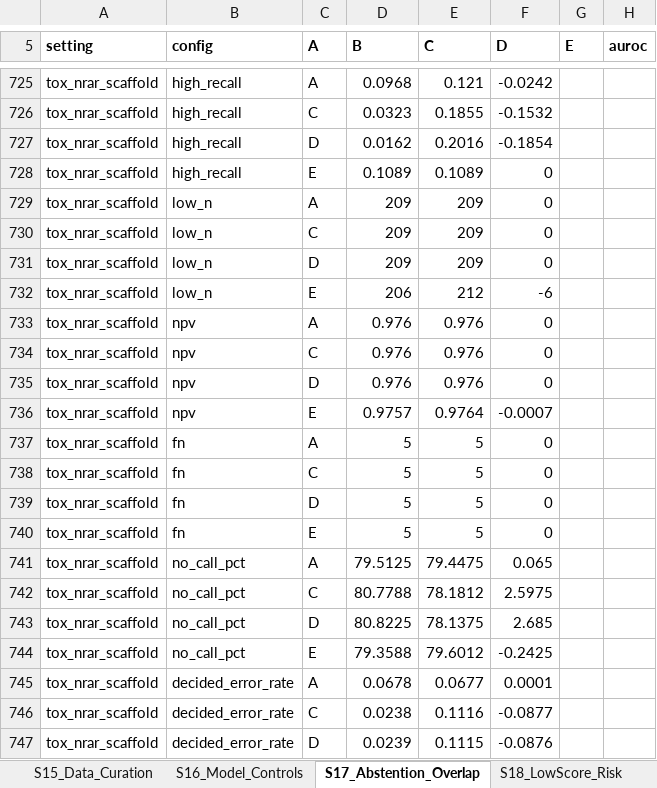
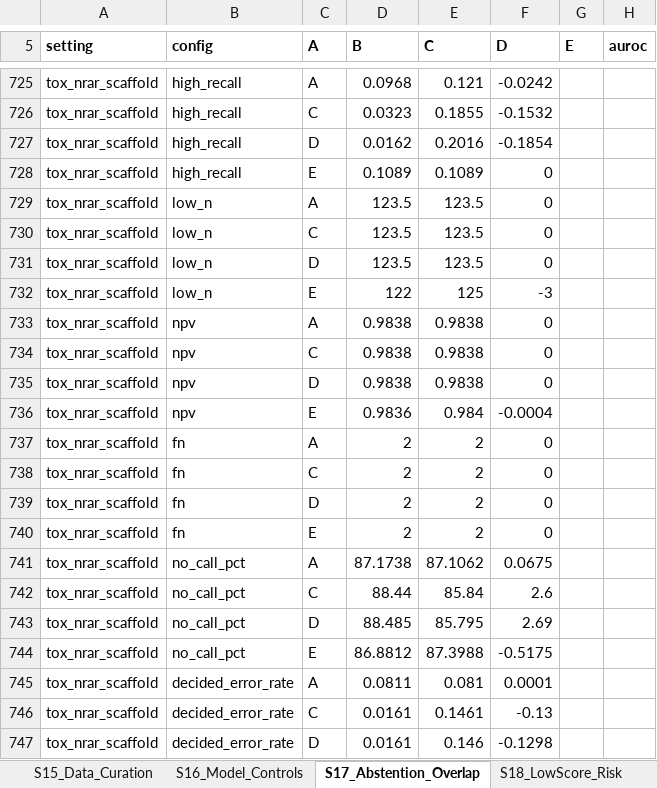
Before and after one commit to strudelcutie/SCORE-TRUST-reproducibility, an Excel workbook: results/Data S1.xlsx, sheet S17_Abstention_Overlap, drawn as a sheet; only a part is shown, gaps mark what is left out; values as stored, in another font and other column widths than the file's, no borders; the diff covers the shown part only; the diff names each change by its address in the sheet, - before the commit and + after, or states it on an @@ line.

```diff
--- a/results/Data S1.xlsx (sheet S17_Abstention_Overlap)
+++ b/results/Data S1.xlsx (sheet S17_Abstention_Overlap)
-D729:D731 (B): 209
+D729:D731 (B): 123.5
-E729:E731 (C): 209
+E729:E731 (C): 123.5
-D732 (B): 206
+D732 (B): 122
-E732 (C): 212
+E732 (C): 125
-F732 (D): -6
+F732 (D): -3
-D733:D735 (B): 0.976
+D733:D735 (B): 0.9838
-E733:E735 (C): 0.976
+E733:E735 (C): 0.9838
-D736 (B): 0.9757
+D736 (B): 0.9836
-E736 (C): 0.9764
+E736 (C): 0.984
-F736 (D): -0.0007
+F736 (D): -0.0004
-D737:D740 (B): 5
+D737:D740 (B): 2
-E737:E740 (C): 5
+E737:E740 (C): 2
-D741 (B): 79.5125
+D741 (B): 87.1738
-E741 (C): 79.4475
+E741 (C): 87.1062
-F741 (D): 0.065
+F741 (D): 0.0675
-D742 (B): 80.7788
+D742 (B): 88.44
-E742 (C): 78.1812
+E742 (C): 85.84
-F742 (D): 2.5975
+F742 (D): 2.6
-D743 (B): 80.8225
+D743 (B): 88.485
-E743 (C): 78.1375
+E743 (C): 85.795
-F743 (D): 2.685
+F743 (D): 2.69
-D744 (B): 79.3588
+D744 (B): 86.8812
-E744 (C): 79.6012
+E744 (C): 87.3988
-F744 (D): -0.2425
+F744 (D): -0.5175
-D745 (B): 0.0678
+D745 (B): 0.0811
-E745 (C): 0.0677
+E745 (C): 0.081
-D746 (B): 0.0238
+D746 (B): 0.0161
-E746 (C): 0.1116
+E746 (C): 0.1461
-F746 (D): -0.0877
+F746 (D): -0.13
-D747 (B): 0.0239
+D747 (B): 0.0161
-E747 (C): 0.1115
+E747 (C): 0.146
-F747 (D): -0.0876
+F747 (D): -0.1298
```
Also changed, not shown: 1583 edited cells elsewhere in this sheet, 2 other files.
